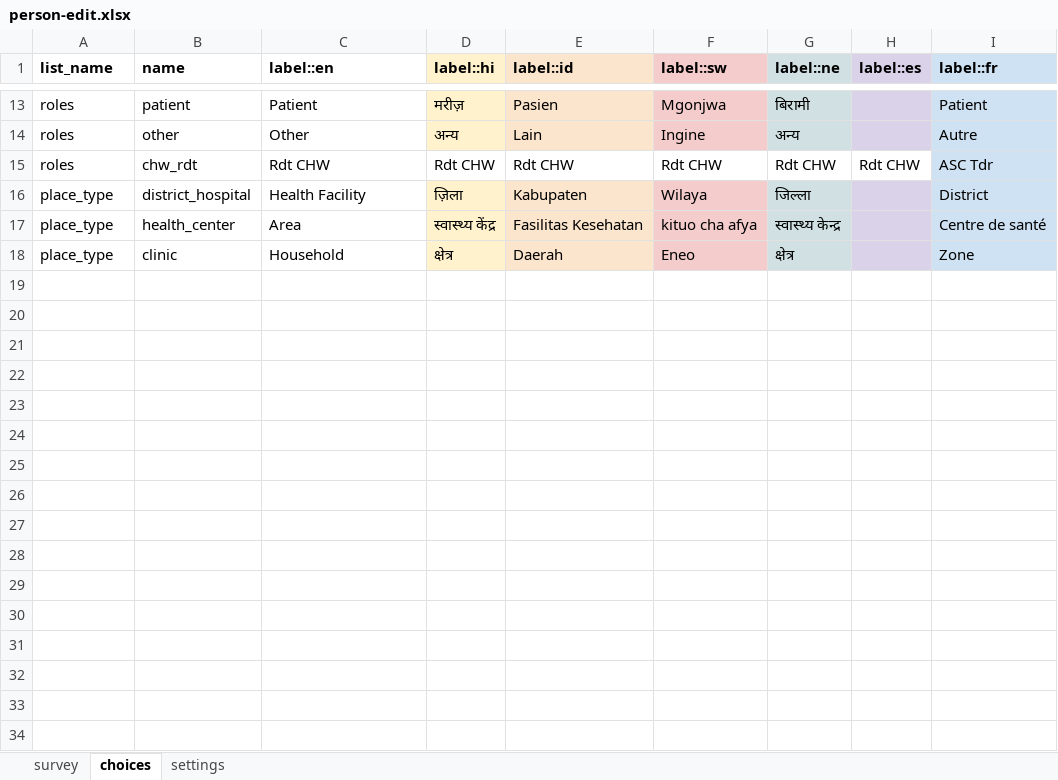
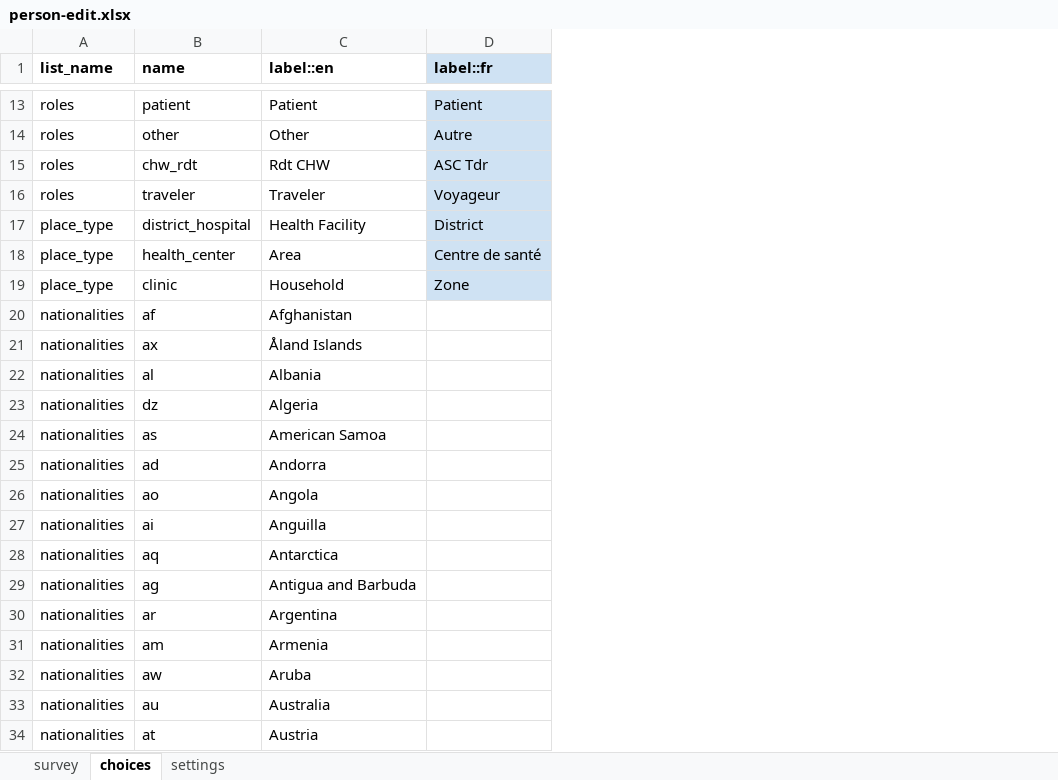
Before and after one commit to medic/config-covid, an Excel workbook: forms/contact/person-edit.xlsx, sheet choices, drawn as a sheet; only a part is shown, gaps mark what is left out; values as stored, in another font and other column widths than the file's, no borders; removed rows and columns are numbered as before the commit, all else as after; the diff covers the shown part only; the diff names each change by its address in the sheet, - before the commit and + after, or states it on an @@ line.

Commit message:
update contact forms to match both packages

```diff
--- a/forms/contact/person-edit.xlsx (sheet choices)
+++ b/forms/contact/person-edit.xlsx (sheet choices)
-column D (label::hi), rows 13-18: मरीज़ | अन्य | Rdt CHW | ज़िला | स्वास्थ्य केंद्र | क्षेत्र
-column E (label::id), rows 13-18: Pasien | Lain | Rdt CHW | Kabupaten | Fasilitas Kesehatan | Daerah
-column F (label::sw), rows 13-18: Mgonjwa | Ingine | Rdt CHW | Wilaya | kituo cha afya | Eneo
-column G (label::ne), rows 13-18: बिरामी | अन्य | Rdt CHW | जिल्ला | स्वास्थ्य केन्द्र | क्षेत्र
-column H (label::es), row 15: Rdt CHW
+row 16: roles | traveler | Traveler | Voyageur
+row 20: nationalities | af | Afghanistan
+row 21: nationalities | ax | Åland Islands
+row 22: nationalities | al | Albania
+row 23: nationalities | dz | Algeria
+row 24: nationalities | as | American Samoa
+row 25: nationalities | ad | Andorra
+row 26: nationalities | ao | Angola
+row 27: nationalities | ai | Anguilla
+row 28: nationalities | aq | Antarctica
+row 29: nationalities | ag | Antigua and Barbuda
+row 30: nationalities | ar | Argentina
+row 31: nationalities | am | Armenia
+row 32: nationalities | aw | Aruba
+row 33: nationalities | au | Australia
+row 34: nationalities | at | Austria
```
Also changed, not shown: 235 added rows elsewhere in this sheet, sheet survey, sheet settings, forms/contact/person-create.xlsx, 8 other files.
